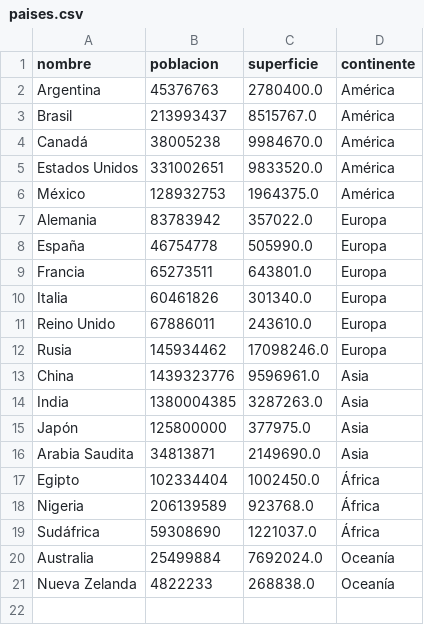
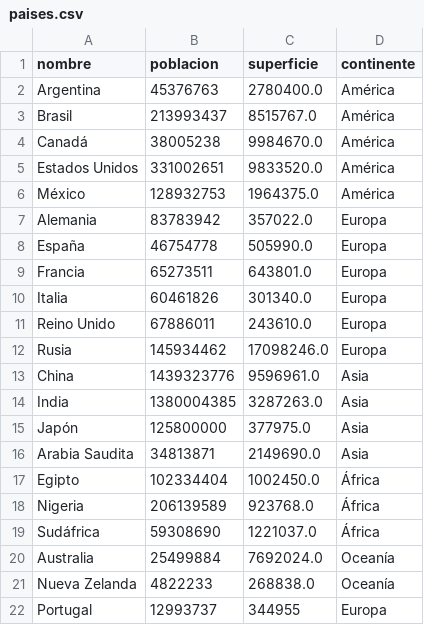
Before and after one commit to JuanMRaimundo/Garcia-Raimundo-TPS-UTN, a CSV file: TP-Integrador-Programación1/dataBase/paises.csv, drawn as a sheet.

```diff
--- a/TP-Integrador-Programación1/dataBase/paises.csv
+++ b/TP-Integrador-Programación1/dataBase/paises.csv
@@ -21 +21,2 @@ Australia,25499884,7692024.0,Oceanía
 Nueva Zelanda,4822233,268838.0,Oceanía
+Portugal,12993737,344955,Europa
```
Also changed, not shown: 4 other files.
